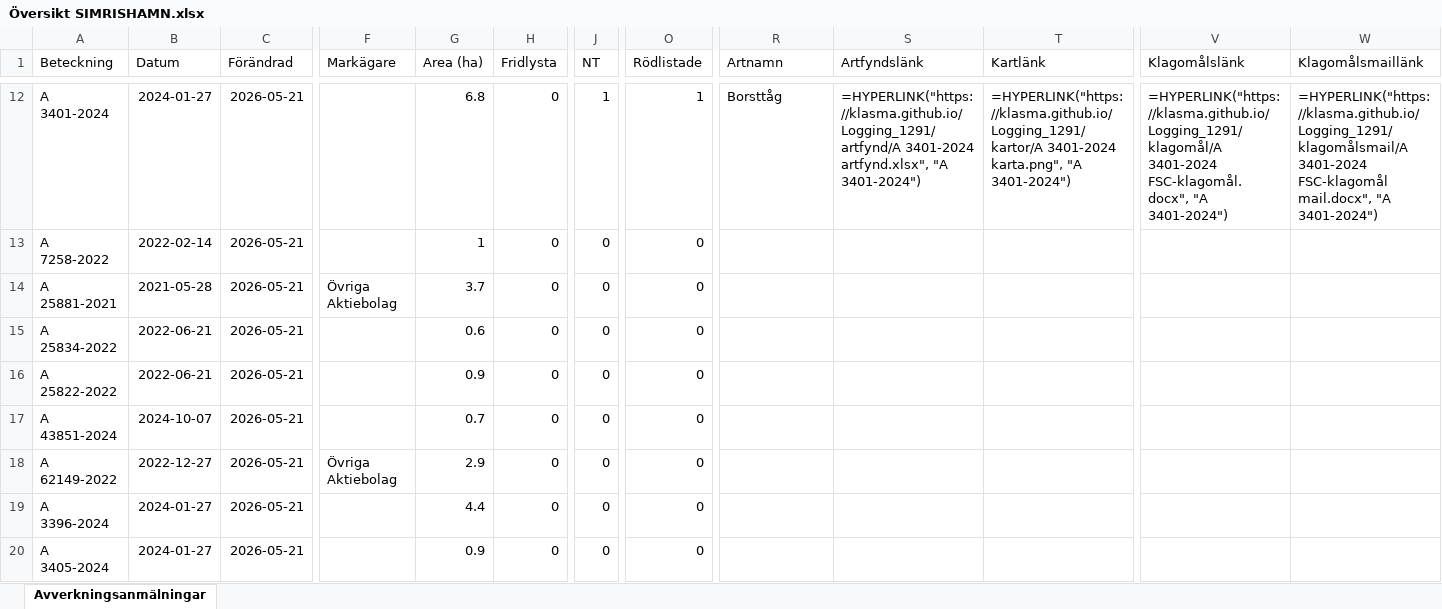
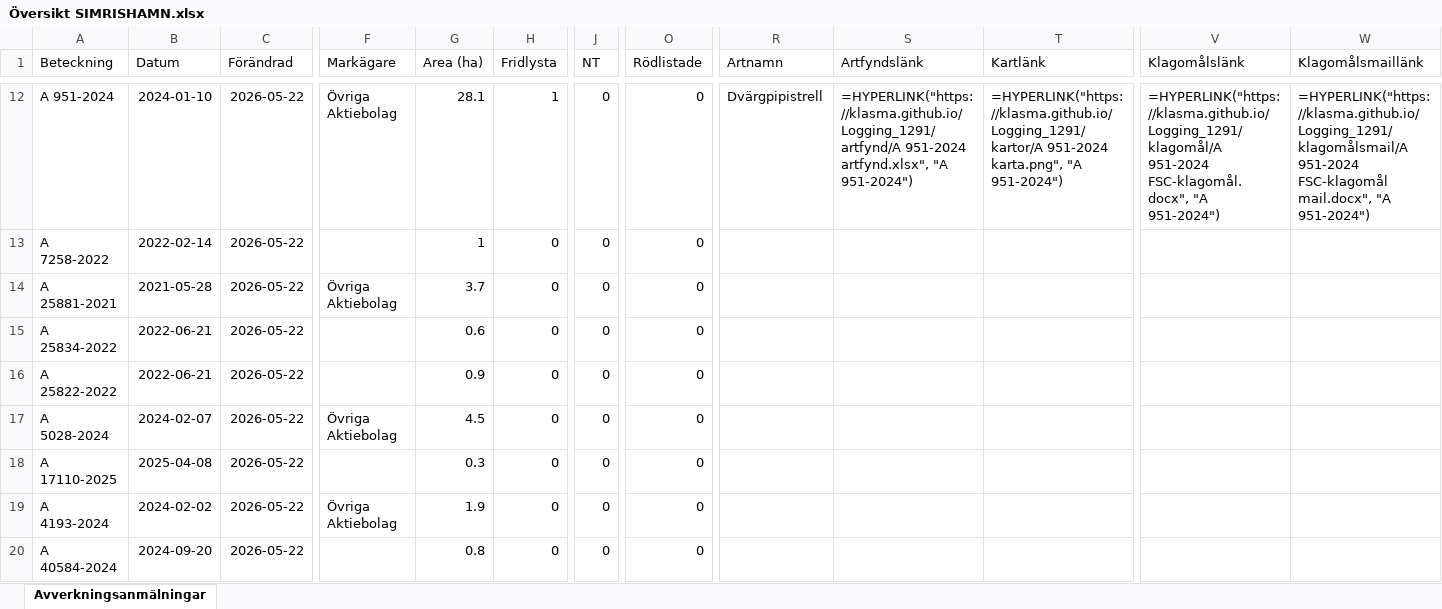
Before and after one commit to klasma/Logging_1291, an Excel workbook: Översikt SIMRISHAMN.xlsx, sheet Avverkningsanmälningar, drawn as a sheet; only a part is shown, gaps mark what is left out; values as stored, in another font and other column widths than the file's, no borders; formulas without a stored value are shown as written; the diff covers the shown part only; the diff names each change by its address in the sheet, - before the commit and + after, or states it on an @@ line.

```diff
--- a/Översikt SIMRISHAMN.xlsx (sheet Avverkningsanmälningar)
+++ b/Översikt SIMRISHAMN.xlsx (sheet Avverkningsanmälningar)
-A12 (Beteckning): A 3401-2024
+A12 (Beteckning): A 951-2024
-B12 (Datum): 2024-01-27
+B12 (Datum): 2024-01-10
-C12:C20 (Förändrad): 2026-05-21
+C12:C20 (Förändrad): 2026-05-22
-F12 (Markägare): (empty)
+F12 (Markägare): Övriga Aktiebolag
-G12 (Area (ha)): 6.8
+G12 (Area (ha)): 28.1
-H12 (Fridlysta): 0
+H12 (Fridlysta): 1
-J12 (NT): 1
+J12 (NT): 0
-O12 (Rödlistade): 1
+O12 (Rödlistade): 0
-R12 (Artnamn): Borsttåg
+R12 (Artnamn): Dvärgpipistrell
-S12 (Artfyndslänk): =HYPERLINK("https://klasma.github.io/Logging_1291/artfynd/A 3401-2024 artfynd.xlsx", "A 3401-2024")
+S12 (Artfyndslänk): =HYPERLINK("https://klasma.github.io/Logging_1291/artfynd/A 951-2024 artfynd.xlsx", "A 951-2024")
-T12 (Kartlänk): =HYPERLINK("https://klasma.github.io/Logging_1291/kartor/A 3401-2024 karta.png", "A 3401-2024")
+T12 (Kartlänk): =HYPERLINK("https://klasma.github.io/Logging_1291/kartor/A 951-2024 karta.png", "A 951-2024")
-V12 (Klagomålslänk): =HYPERLINK("https://klasma.github.io/Logging_1291/klagomål/A 3401-2024 FSC-klagomål.docx", "A 3401-2024")
+V12 (Klagomålslänk): =HYPERLINK("https://klasma.github.io/Logging_1291/klagomål/A 951-2024 FSC-klagomål.docx", "A 951-2024")
-W12 (Klagomålsmaillänk): =HYPERLINK("https://klasma.github.io/Logging_1291/klagomålsmail/A 3401-2024 FSC-klagomål mail.docx", "A 3401-2024")
+W12 (Klagomålsmaillänk): =HYPERLINK("https://klasma.github.io/Logging_1291/klagomålsmail/A 951-2024 FSC-klagomål mail.docx", "A 951-2024")
-A17 (Beteckning): A 43851-2024
+A17 (Beteckning): A 5028-2024
-B17 (Datum): 2024-10-07
+B17 (Datum): 2024-02-07
-F17 (Markägare): (empty)
+F17 (Markägare): Övriga Aktiebolag
-G17 (Area (ha)): 0.7
+G17 (Area (ha)): 4.5
-A18 (Beteckning): A 62149-2022
+A18 (Beteckning): A 17110-2025
-B18 (Datum): 2022-12-27
+B18 (Datum): 2025-04-08
-F18 (Markägare): Övriga Aktiebolag
+F18 (Markägare): (empty)
-G18 (Area (ha)): 2.9
+G18 (Area (ha)): 0.3
-A19 (Beteckning): A 3396-2024
+A19 (Beteckning): A 4193-2024
-B19 (Datum): 2024-01-27
+B19 (Datum): 2024-02-02
-F19 (Markägare): (empty)
+F19 (Markägare): Övriga Aktiebolag
-G19 (Area (ha)): 4.4
+G19 (Area (ha)): 1.9
-A20 (Beteckning): A 3405-2024
+A20 (Beteckning): A 40584-2024
-B20 (Datum): 2024-01-27
+B20 (Datum): 2024-09-20
-G20 (Area (ha)): 0.9
+G20 (Area (ha)): 0.8
```
Also changed, not shown: 409 edited cells elsewhere in this sheet, artfynd/A 18589-2022 artfynd.xlsx, artfynd/A 19874-2024 artfynd.xlsx, 56 other files.
